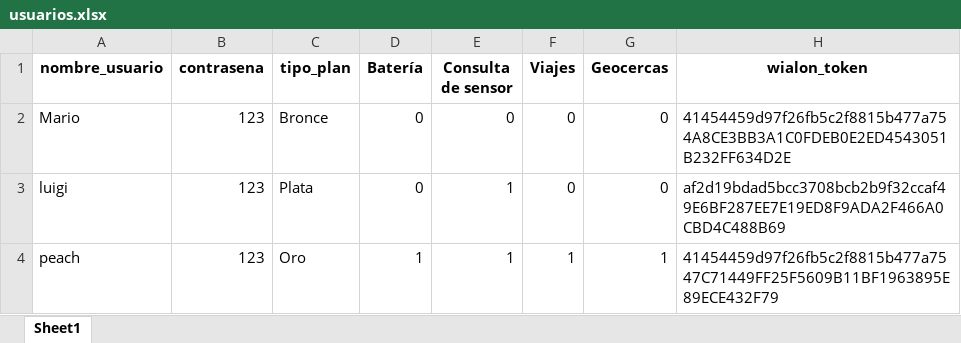
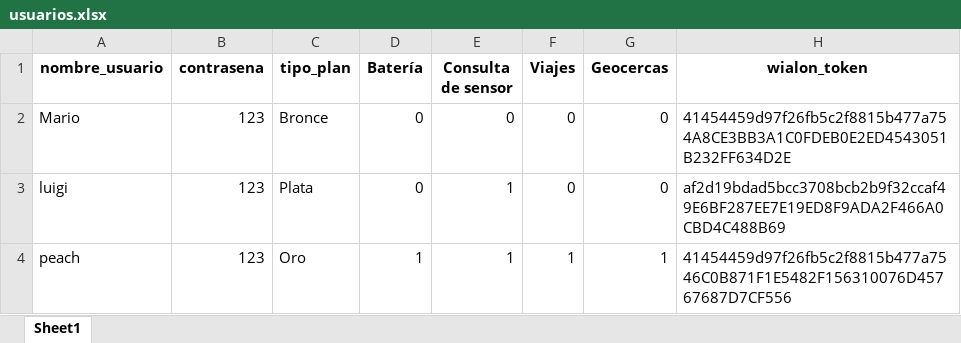
Before and after one commit to lorenzoog00/ProyectoEva_embeding, an Excel workbook: usuarios.xlsx, sheet Sheet1, drawn as a sheet; values as stored, in another font and other column widths than the file's, no borders; the diff names each change by its address in the sheet, - before the commit and + after, or states it on an @@ line.

```diff
--- a/usuarios.xlsx (sheet Sheet1)
+++ b/usuarios.xlsx (sheet Sheet1)
-H4 (wialon_token): 41454459d97f26fb5c2f8815b477a7547C71449FF25F5609B11BF1963895E89ECE432F79
+H4 (wialon_token): 41454459d97f26fb5c2f8815b477a7546C0B871F1E5482F156310076D45767687D7CF556
```
Also changed, not shown: 4 other files.
